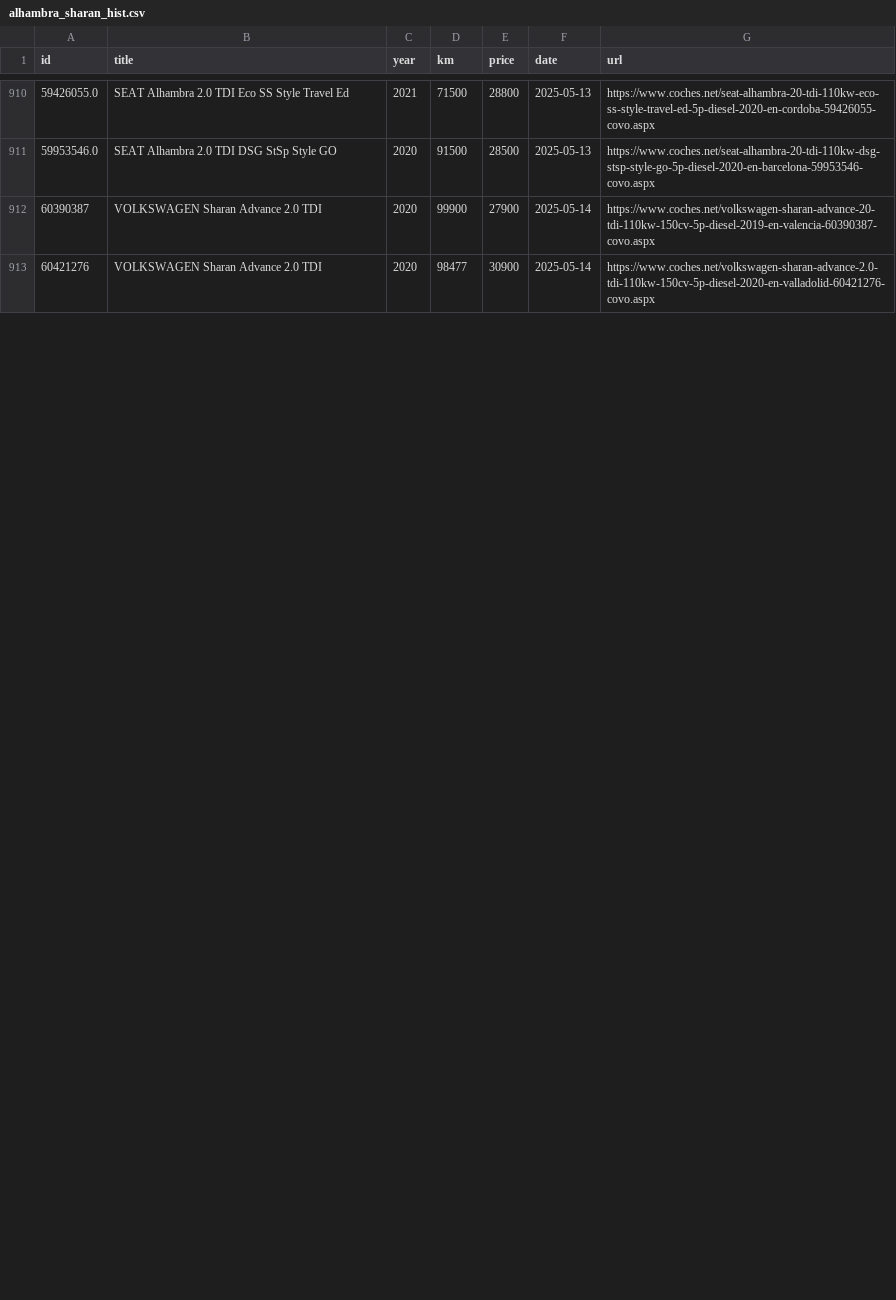
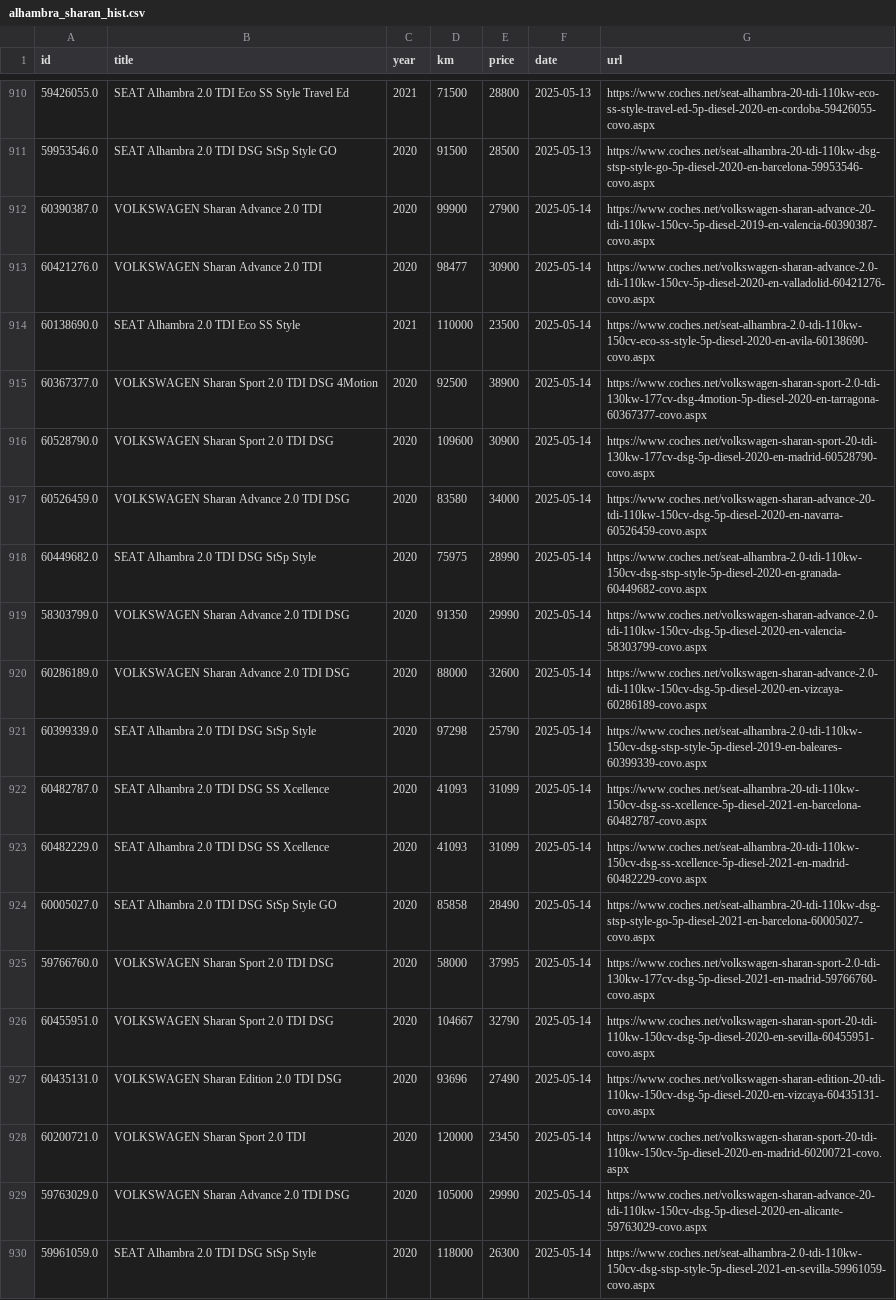
Before and after one commit to Quejicus/coches, a CSV file: data/alhambra_sharan_hist.csv, drawn as a sheet; only a part is shown, gaps mark what is left out; the diff covers the shown part only.

```diff
--- a/data/alhambra_sharan_hist.csv
+++ b/data/alhambra_sharan_hist.csv
@@ -911,3 +911,20 @@ id,title,year,km,price,date,url
 59953546.0,SEAT Alhambra 2.0 TDI DSG StSp Style GO,2020,91500,28500,2025-05-13,https://www.coches.net/seat-alhambra-20-tdi-110kw-dsg-stsp-style-go-5p-diesel-2020-en-barcelona-59953546-covo.aspx
-60390387,VOLKSWAGEN Sharan Advance 2.0 TDI,2020,99900,27900,2025-05-14,https://www.coches.net/volkswagen-sharan-advance-20-tdi-110kw-150cv-5p-diesel-2019-en-valencia-60390387-covo.aspx
-60421276,VOLKSWAGEN Sharan Advance 2.0 TDI,2020,98477,30900,2025-05-14,https://www.coches.net/volkswagen-sharan-advance-2.0-tdi-110kw-150cv-5p-diesel-2020-en-valladolid-60421276-covo.aspx
+60390387.0,VOLKSWAGEN Sharan Advance 2.0 TDI,2020,99900,27900,2025-05-14,https://www.coches.net/volkswagen-sharan-advance-20-tdi-110kw-150cv-5p-diesel-2019-en-valencia-60390387-covo.aspx
+60421276.0,VOLKSWAGEN Sharan Advance 2.0 TDI,2020,98477,30900,2025-05-14,https://www.coches.net/volkswagen-sharan-advance-2.0-tdi-110kw-150cv-5p-diesel-2020-en-valladolid-60421276-covo.aspx
+60138690.0,SEAT Alhambra 2.0 TDI Eco SS Style,2021,110000,23500,2025-05-14,https://www.coches.net/seat-alhambra-2.0-tdi-110kw-150cv-eco-ss-style-5p-diesel-2020-en-avila-60138690-covo.aspx
+60367377.0,VOLKSWAGEN Sharan Sport 2.0 TDI DSG 4Motion,2020,92500,38900,2025-05-14,https://www.coches.net/volkswagen-sharan-sport-2.0-tdi-130kw-177cv-dsg-4motion-5p-diesel-2020-en-tarragona-60367377-covo.aspx
+60528790.0,VOLKSWAGEN Sharan Sport 2.0 TDI DSG,2020,109600,30900,2025-05-14,https://www.coches.net/volkswagen-sharan-sport-20-tdi-130kw-177cv-dsg-5p-diesel-2020-en-madrid-60528790-covo.aspx
+60526459.0,VOLKSWAGEN Sharan Advance 2.0 TDI DSG,2020,83580,34000,2025-05-14,https://www.coches.net/volkswagen-sharan-advance-20-tdi-110kw-150cv-dsg-5p-diesel-2020-en-navarra-60526459-covo.aspx
+60449682.0,SEAT Alhambra 2.0 TDI DSG StSp Style,2020,75975,28990,2025-05-14,https://www.coches.net/seat-alhambra-2.0-tdi-110kw-150cv-dsg-stsp-style-5p-diesel-2020-en-granada-60449682-covo.aspx
+58303799.0,VOLKSWAGEN Sharan Advance 2.0 TDI DSG,2020,91350,29990,2025-05-14,https://www.coches.net/volkswagen-sharan-advance-2.0-tdi-110kw-150cv-dsg-5p-diesel-2020-en-valencia-58303799-covo.aspx
+60286189.0,VOLKSWAGEN Sharan Advance 2.0 TDI DSG,2020,88000,32600,2025-05-14,https://www.coches.net/volkswagen-sharan-advance-2.0-tdi-110kw-150cv-dsg-5p-diesel-2020-en-vizcaya-60286189-covo.aspx
+60399339.0,SEAT Alhambra 2.0 TDI DSG StSp Style,2020,97298,25790,2025-05-14,https://www.coches.net/seat-alhambra-2.0-tdi-110kw-150cv-dsg-stsp-style-5p-diesel-2019-en-baleares-60399339-covo.aspx
+60482787.0,SEAT Alhambra 2.0 TDI DSG SS Xcellence,2020,41093,31099,2025-05-14,https://www.coches.net/seat-alhambra-20-tdi-110kw-150cv-dsg-ss-xcellence-5p-diesel-2021-en-barcelona-60482787-covo.aspx
+60482229.0,SEAT Alhambra 2.0 TDI DSG SS Xcellence,2020,41093,31099,2025-05-14,https://www.coches.net/seat-alhambra-20-tdi-110kw-150cv-dsg-ss-xcellence-5p-diesel-2021-en-madrid-60482229-covo.aspx
+60005027.0,SEAT Alhambra 2.0 TDI DSG StSp Style GO,2020,85858,28490,2025-05-14,https://www.coches.net/seat-alhambra-20-tdi-110kw-dsg-stsp-style-go-5p-diesel-2021-en-barcelona-60005027-covo.aspx
+59766760.0,VOLKSWAGEN Sharan Sport 2.0 TDI DSG,2020,58000,37995,2025-05-14,https://www.coches.net/volkswagen-sharan-sport-2.0-tdi-130kw-177cv-dsg-5p-diesel-2021-en-madrid-59766760-covo.aspx
+60455951.0,VOLKSWAGEN Sharan Sport 2.0 TDI DSG,2020,104667,32790,2025-05-14,https://www.coches.net/volkswagen-sharan-sport-20-tdi-110kw-150cv-dsg-5p-diesel-2020-en-sevilla-60455951-covo.aspx
+60435131.0,VOLKSWAGEN Sharan Edition 2.0 TDI DSG,2020,93696,27490,2025-05-14,https://www.coches.net/volkswagen-sharan-edition-20-tdi-110kw-150cv-dsg-5p-diesel-2020-en-vizcaya-60435131-covo.aspx
+60200721.0,VOLKSWAGEN Sharan Sport 2.0 TDI,2020,120000,23450,2025-05-14,https://www.coches.net/volkswagen-sharan-sport-20-tdi-110kw-150cv-5p-diesel-2020-en-madrid-60200721-covo.aspx
+59763029.0,VOLKSWAGEN Sharan Advance 2.0 TDI DSG,2020,105000,29990,2025-05-14,https://www.coches.net/volkswagen-sharan-advance-20-tdi-110kw-150cv-dsg-5p-diesel-2020-en-alicante-59763029-covo.aspx
+59961059.0,SEAT Alhambra 2.0 TDI DSG StSp Style,2020,118000,26300,2025-05-14,https://www.coches.net/seat-alhambra-2.0-tdi-110kw-150cv-dsg-stsp-style-5p-diesel-2021-en-sevilla-59961059-covo.aspx
```
Also changed, not shown: 6 added rows, 1 removed row and 21 edited cells elsewhere in this file.
